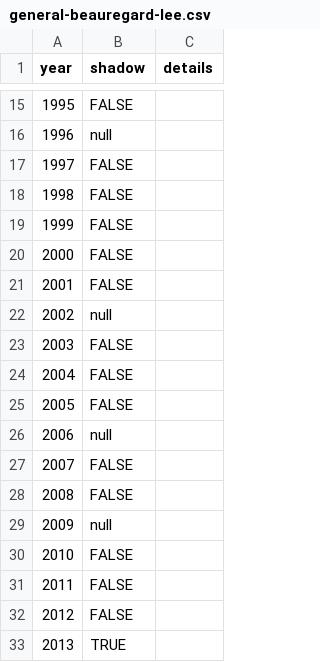
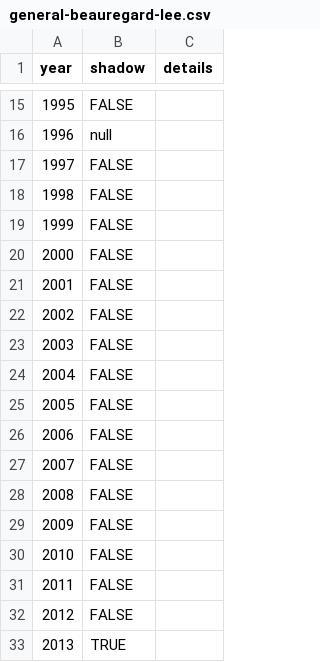
Before and after one commit to pcraig3/ghog-day, a CSV file: csv/predictions/general-beauregard-lee.csv, drawn as a sheet; only a part is shown, gaps mark what is left out.

```diff
--- a/csv/predictions/general-beauregard-lee.csv
+++ b/csv/predictions/general-beauregard-lee.csv
@@ -21,3 +21,3 @@ year,shadow,details
 2001,FALSE,
-2002,null,
+2002,FALSE,
 2003,FALSE,
@@ -25,6 +25,6 @@ year,shadow,details
 2005,FALSE,
-2006,null,
+2006,FALSE,
 2007,FALSE,
 2008,FALSE,
-2009,null,
+2009,FALSE,
 2010,FALSE,
```
Also changed, not shown: csv/groundhogs.csv, csv/predictions/french-creek-freddie.csv, 8 other files.
